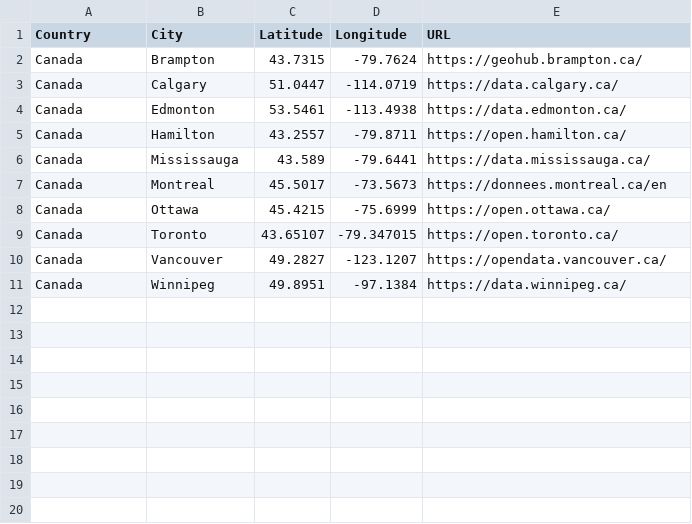
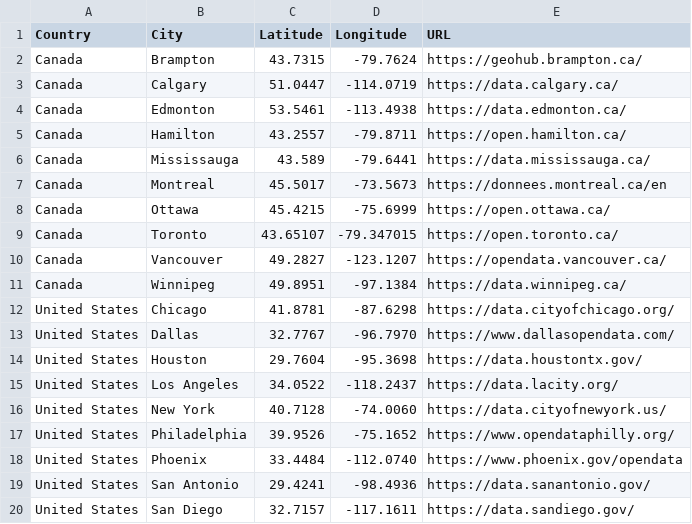
Before and after one commit to jeandecian/open-data-cities-map, a CSV file: cities.csv, drawn as a sheet.

Commit message:
add top 9 american cities

```diff
--- a/cities.csv
+++ b/cities.csv
@@ -11 +11,10 @@ Canada,Vancouver,49.2827,-123.1207,https://opendata.vancouver.ca/
 Canada,Winnipeg,49.8951,-97.1384,https://data.winnipeg.ca/
+United States,Chicago,41.8781,-87.6298,https://data.cityofchicago.org/
+United States,Dallas,32.7767,-96.7970,https://www.dallasopendata.com/
+United States,Houston,29.7604,-95.3698,https://data.houstontx.gov/
+United States,Los Angeles,34.0522,-118.2437,https://data.lacity.org/
+United States,New York,40.7128,-74.0060,https://data.cityofnewyork.us/
+United States,Philadelphia,39.9526,-75.1652,https://www.opendataphilly.org/
+United States,Phoenix,33.4484,-112.0740,https://www.phoenix.gov/opendata
+United States,San Antonio,29.4241,-98.4936,https://data.sanantonio.gov/
+United States,San Diego,32.7157,-117.1611,https://data.sandiego.gov/
```
